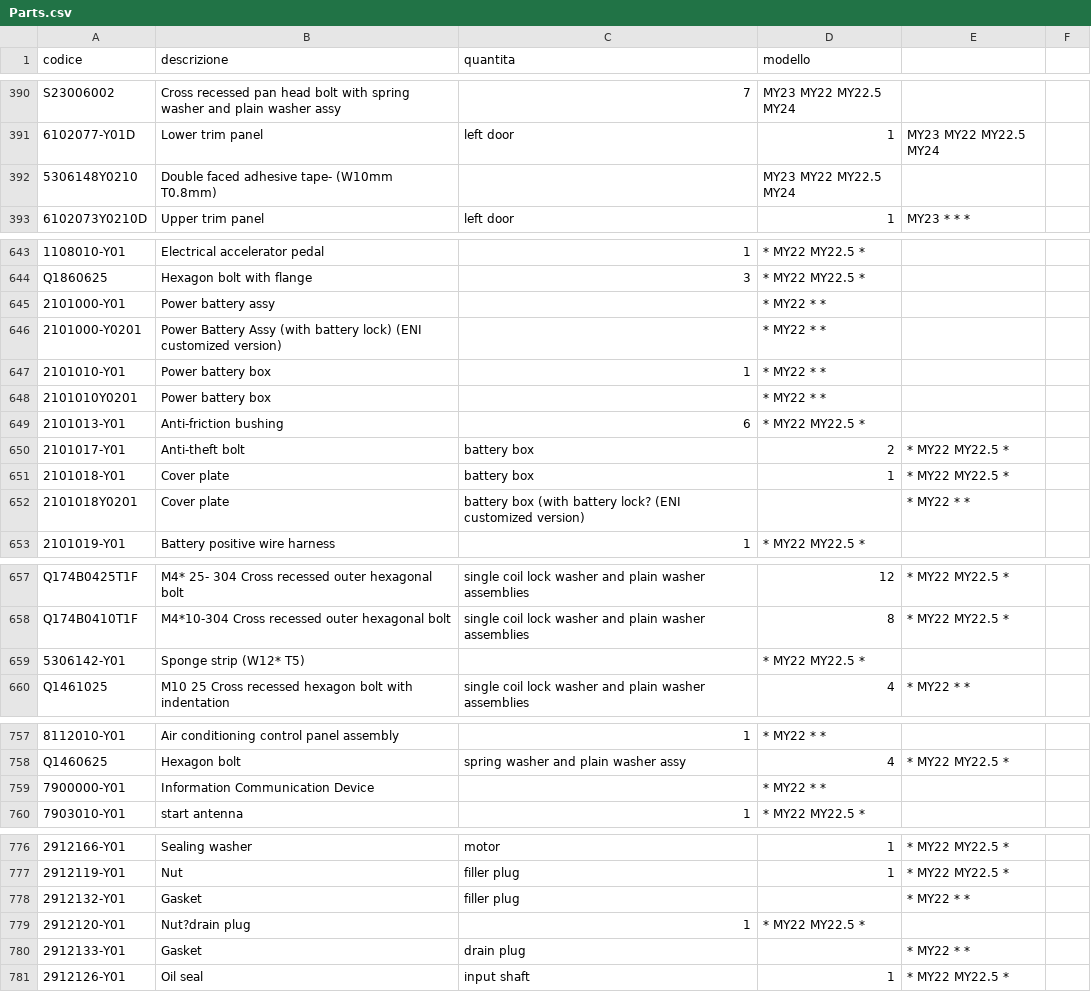
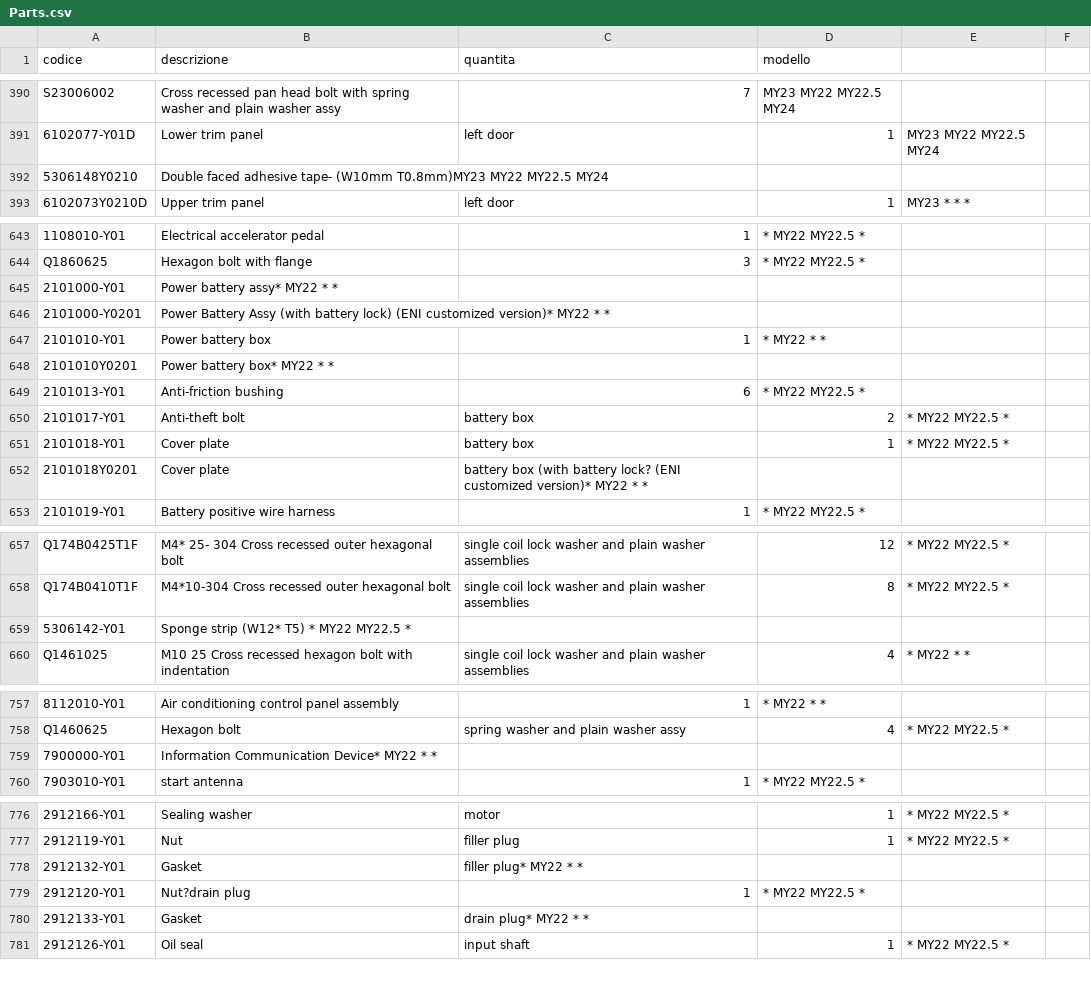
Before and after one commit to MicheleYOYO/YOYO-SpareParts, a CSV file: Parts.csv, drawn as a sheet; only a part is shown, gaps mark what is left out; the diff covers the shown part only; the diff names each change by its address in the sheet, - before the commit and + after, or states it on an @@ line.

Commit message:
Parts.csv

```diff
--- a/Parts.csv
+++ b/Parts.csv
-B392 (descrizione): …tape- (W10mm T0.8mm)
+B392 (descrizione): …tape- (W10mm T0.8mm)MY23 MY22 MY22.5 MY24
-D392 (modello): MY23 MY22 MY22.5 MY24
+D392 (modello): (empty)
-B645 (descrizione): Power battery assy
+B645 (descrizione): Power battery assy* MY22 * *
-D645:D646 (modello): * MY22 * *
+D645:D646 (modello): (empty)
-B646 (descrizione): …(ENI customized version)
+B646 (descrizione): …(ENI customized version)* MY22 * *
-B648 (descrizione): Power battery box
+B648 (descrizione): Power battery box* MY22 * *
-D648 (modello): * MY22 * *
+D648 (modello): (empty)
-C652 (quantita): …(ENI customized version)
+C652 (quantita): …(ENI customized version)* MY22 * *
-E652: * MY22 * *
+E652: (empty)
-B659 (descrizione): Sponge strip (W12* T5)
+B659 (descrizione): Sponge strip (W12* T5) * MY22 MY22.5 *
-D659 (modello): * MY22 MY22.5 *
+D659 (modello): (empty)
-B759 (descrizione): Information Communication Device
+B759 (descrizione): Information Communication Device* MY22 * *
-D759 (modello): * MY22 * *
+D759 (modello): (empty)
-C778 (quantita): filler plug
+C778 (quantita): filler plug* MY22 * *
-E778: * MY22 * *
+E778: (empty)
-C780 (quantita): drain plug
+C780 (quantita): drain plug* MY22 * *
-E780: * MY22 * *
+E780: (empty)
```
Also changed, not shown: 1 removed row and 2 edited cells elsewhere in this file.
